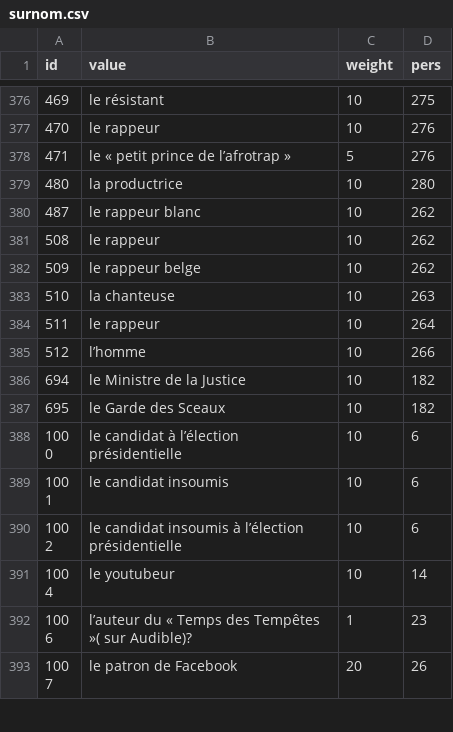
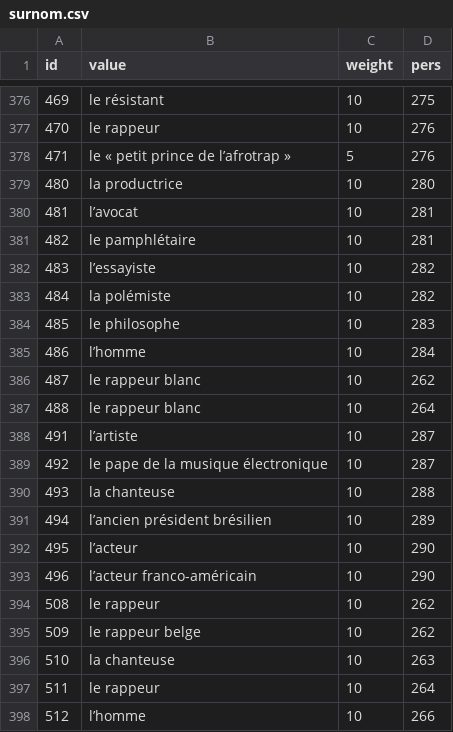
Before and after one commit to AlexieVQ/FlashNewsBot, a CSV file: regles/surnom.csv, drawn as a sheet; only a part is shown, gaps mark what is left out; the shorter side is filled out with more unchanged rows; the diff covers the shown part only; the diff names each change by its address in the sheet, - before the commit and + after, or states it on an @@ line.

```diff
--- a/regles/surnom.csv
+++ b/regles/surnom.csv
+row 380: 481 | l’avocat | 10 | 281
+row 381: 482 | le pamphlétaire | 10 | 281
+row 382: 483 | l’essayiste | 10 | 282
+row 383: 484 | la polémiste | 10 | 282
+row 384: 485 | le philosophe | 10 | 283
+row 385: 486 | l’homme | 10 | 284
+row 387: 488 | le rappeur blanc | 10 | 264
+row 388: 491 | l’artiste | 10 | 287
+row 389: 492 | le pape de la musique électronique | 10 | 287
+row 390: 493 | la chanteuse | 10 | 288
+row 391: 494 | l’ancien président brésilien | 10 | 289
+row 392: 495 | l’acteur | 10 | 290
+row 393: 496 | l’acteur franco-américain | 10 | 290
```
Also changed, not shown: 35 added rows and 1 removed row elsewhere in this file, regles/pers.csv.
